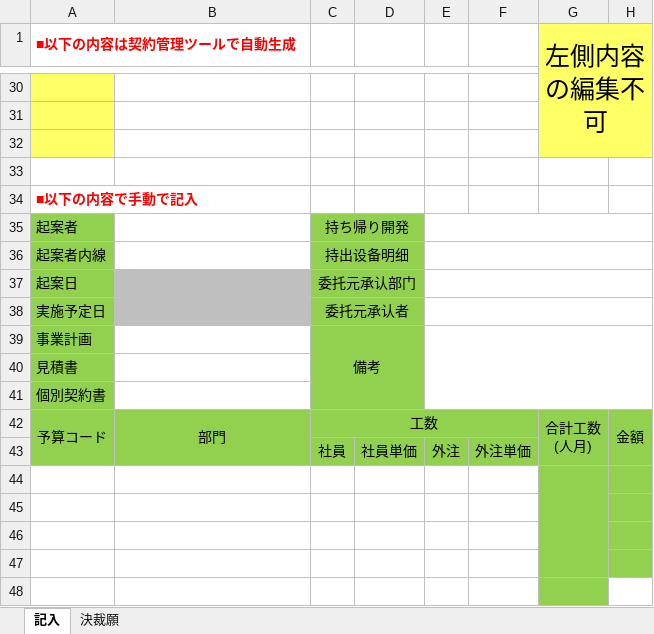
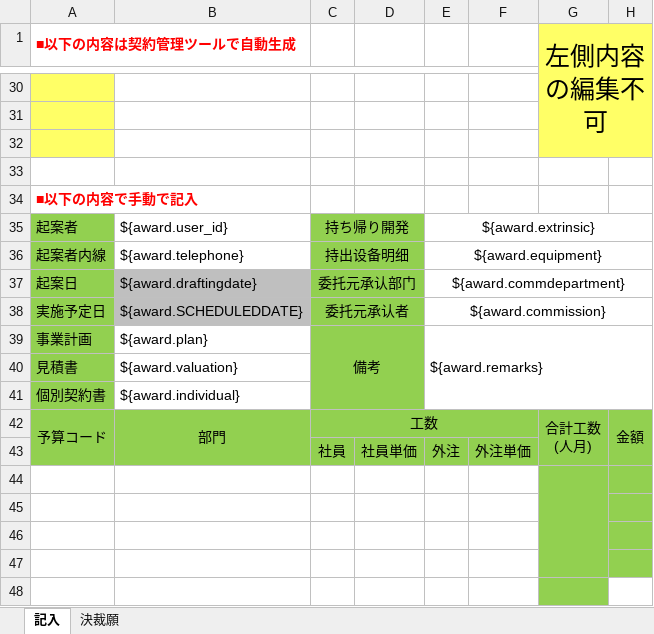
Before and after one commit to zhangtianciAnt/newparkcloud, an Excel workbook: controller/src/main/resources/jxls_templates/decisionconsignment.xlsx, sheet 記入, drawn as a sheet; only a part is shown, gaps mark what is left out; values as stored, in another font and other column widths than the file's, no borders; the diff covers the shown part only; the diff names each change by its address in the sheet, - before the commit and + after, or states it on an @@ line.

```diff
--- a/controller/src/main/resources/jxls_templates/decisionconsignment.xlsx (sheet 記入)
+++ b/controller/src/main/resources/jxls_templates/decisionconsignment.xlsx (sheet 記入)
-B35: (empty)
+B35: ${award.user_id}
-E35: (empty)
+E35: ${award.extrinsic}
-B36: (empty)
+B36: ${award.telephone}
-E36: (empty)
+E36: ${award.equipment}
-B37: (empty)
+B37: ${award.draftingdate}
-E37: (empty)
+E37: ${award.commdepartment}
-B38: (empty)
+B38: ${award.SCHEDULEDDATE}
-E38: (empty)
+E38: ${award.commission}
-B39: (empty)
+B39: ${award.plan}
-E39: (empty)
+E39: ${award.remarks}
-B40: (empty)
+B40: ${award.valuation}
-B41: (empty)
+B41: ${award.individual}
```
Also changed, not shown: 13 edited cells and cell formats elsewhere in this sheet, sheet 決裁願, 3 other files.
